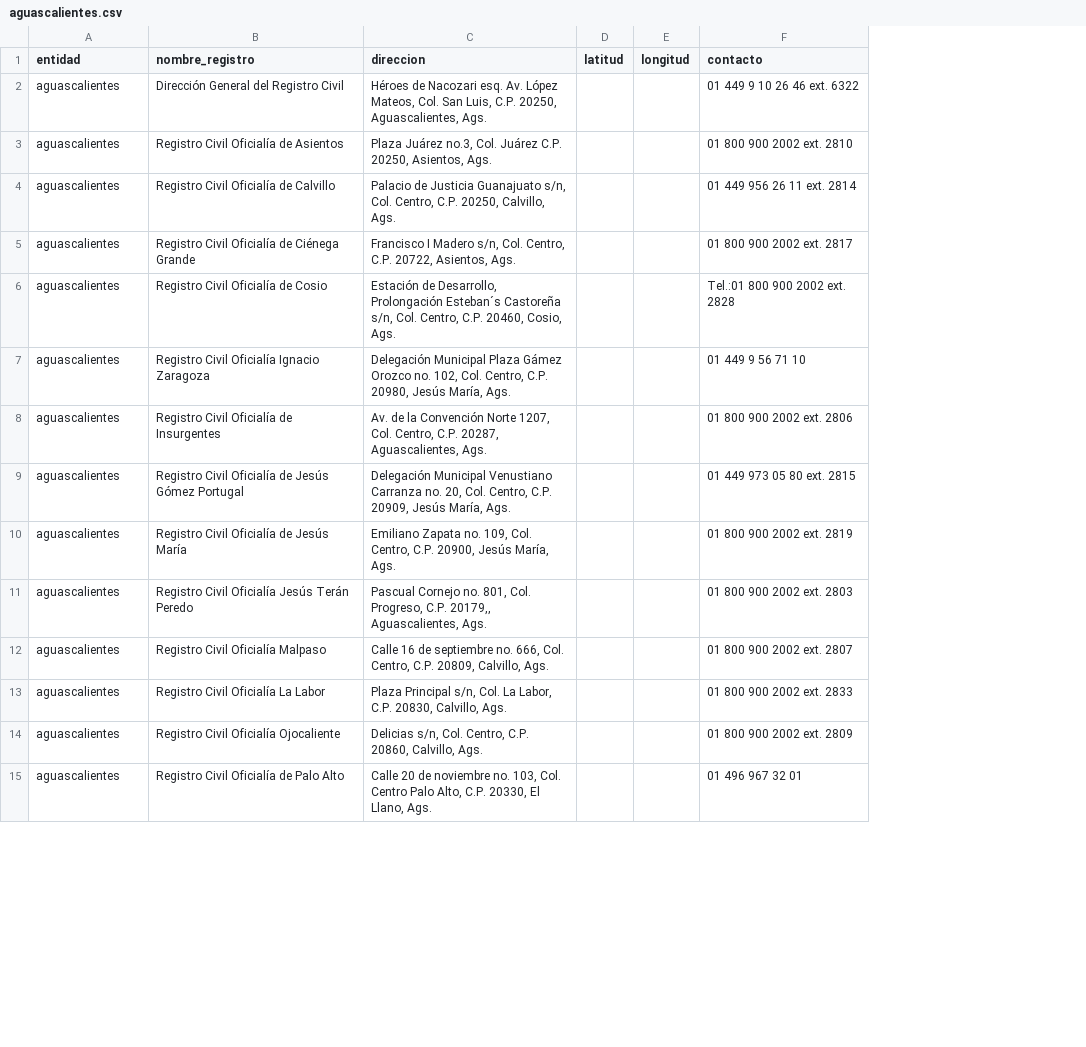
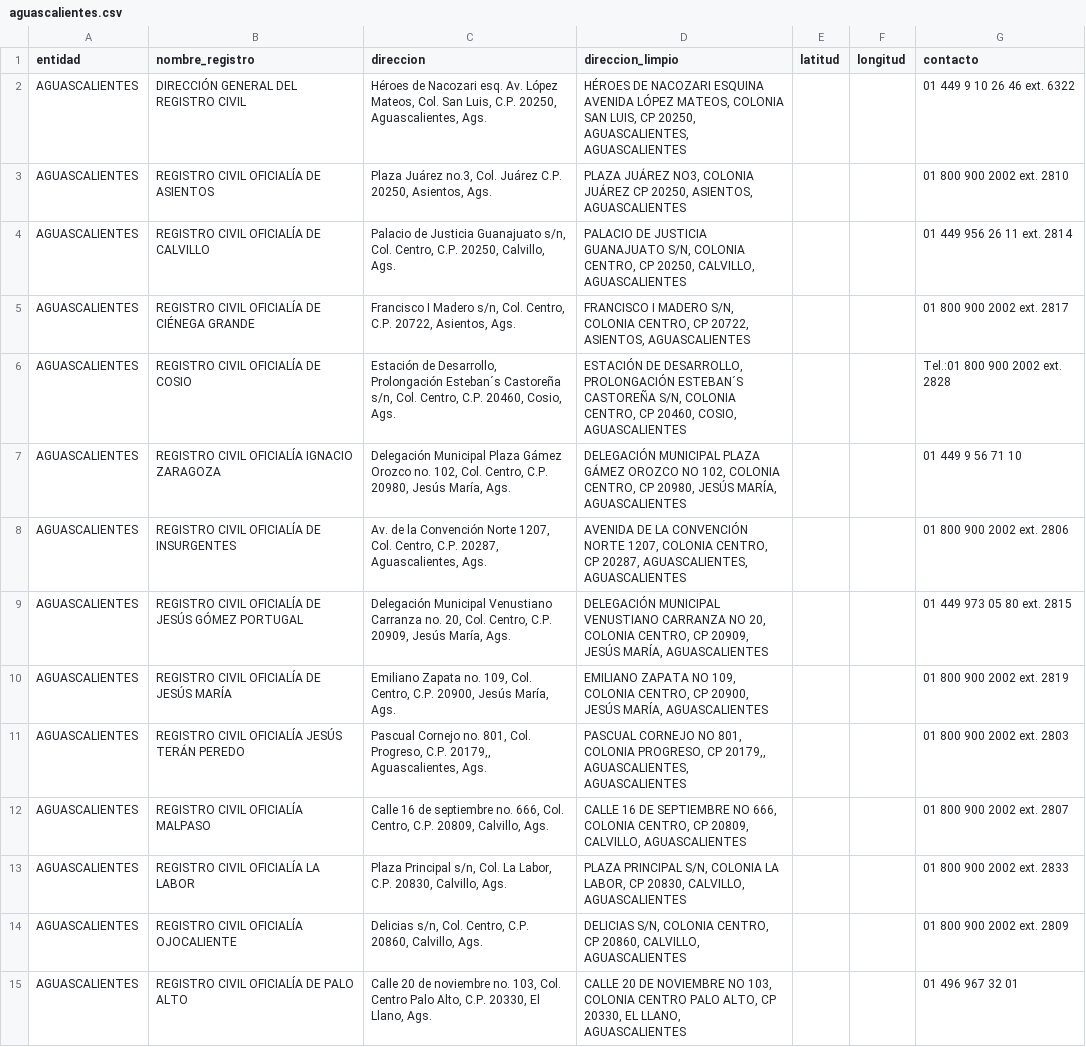
Before and after one commit to oxcar/scraper-registros-civiles, a CSV file: data/not-geocoded/aguascalientes.csv, drawn as a sheet; only a part is shown; the diff covers the shown part only; the diff names each change by its address in the sheet, - before the commit and + after, or states it on an @@ line.

```diff
--- a/data/not-geocoded/aguascalientes.csv
+++ b/data/not-geocoded/aguascalientes.csv
+column D (direccion_limpio), rows 2-15: HÉROES DE NACOZARI ESQUINA AVENIDA LÓPEZ MATEOS, COLONIA SAN LUIS, CP 20250, AGUASCALIENTES, AGUASCALIENTES | PLAZA JUÁREZ NO3, COLONIA JUÁREZ CP 20250, ASIENTOS, AGUASCALIENTES | PALACIO DE JUSTICIA GUANAJUATO S/N, COLONIA CENTRO, CP 20250, CALVILLO, AGUASCALIENTES | FRANCISCO I MADERO S/N, COLONIA CENTRO, CP 20722, ASIENTOS, AGUASCALIENTES | ESTACIÓN DE DESARROLLO, PROLONGACIÓN ESTEBAN´S CASTOREÑA S/N, COLONIA CENTRO, CP 20460, COSIO, AGUASCALIENTES | DELEGACIÓN MUNICIPAL PLAZA GÁMEZ OROZCO NO 102, COLONIA CENTRO, CP 20980, JESÚS MARÍA, AGUASCALIENTES | AVENIDA DE LA CONVENCIÓN NORTE 1207, COLONIA CENTRO, CP 20287, AGUASCALIENTES, AGUASCALIENTES | DELEGACIÓN MUNICIPAL VENUSTIANO CARRANZA NO 20, COLONIA CENTRO, CP 20909, JESÚS MARÍA, AGUASCALIENTES | EMILIANO ZAPATA NO 109, COLONIA CENTRO, CP 20900, JESÚS MARÍA, AGUASCALIENTES | PASCUAL CORNEJO NO 801, COLONIA PROGRESO, CP 20179,, AGUASCALIENTES, AGUASCALIENTES | CALLE 16 DE SEPTIEMBRE NO 666, COLONIA CENTRO, CP 20809, CALVILLO, AGUASCALIENTES | PLAZA PRINCIPAL S/N, COLONIA LA LABOR, CP 20830, CALVILLO, AGUASCALIENTES | DELICIAS S/N, COLONIA CENTRO, CP 20860, CALVILLO, AGUASCALIENTES | CALLE 20 DE NOVIEMBRE NO 103, COLONIA CENTRO PALO ALTO, CP 20330, EL LLANO, AGUASCALIENTES
-A2:A15 (entidad): aguascalientes
+A2:A15 (entidad): AGUASCALIENTES
-B2 (nombre_registro): Dirección General del Registro Civil
+B2 (nombre_registro): DIRECCIÓN GENERAL DEL REGISTRO CIVIL
-B3 (nombre_registro): Registro Civil Oficialía de Asientos
+B3 (nombre_registro): REGISTRO CIVIL OFICIALÍA DE ASIENTOS
-B4 (nombre_registro): Registro Civil Oficialía de Calvillo
+B4 (nombre_registro): REGISTRO CIVIL OFICIALÍA DE CALVILLO
-B5 (nombre_registro): Registro Civil Oficialía de Ciénega Grande
+B5 (nombre_registro): REGISTRO CIVIL OFICIALÍA DE CIÉNEGA GRANDE
-B6 (nombre_registro): Registro Civil Oficialía de Cosio
+B6 (nombre_registro): REGISTRO CIVIL OFICIALÍA DE COSIO
-B7 (nombre_registro): Registro Civil Oficialía Ignacio Zaragoza
+B7 (nombre_registro): REGISTRO CIVIL OFICIALÍA IGNACIO ZARAGOZA
-B8 (nombre_registro): Registro Civil Oficialía de Insurgentes
+B8 (nombre_registro): REGISTRO CIVIL OFICIALÍA DE INSURGENTES
-B9 (nombre_registro): Registro Civil Oficialía de Jesús Gómez Portugal
+B9 (nombre_registro): REGISTRO CIVIL OFICIALÍA DE JESÚS GÓMEZ PORTUGAL
-B10 (nombre_registro): Registro Civil Oficialía de Jesús María
+B10 (nombre_registro): REGISTRO CIVIL OFICIALÍA DE JESÚS MARÍA
-B11 (nombre_registro): Registro Civil Oficialía Jesús Terán Peredo
+B11 (nombre_registro): REGISTRO CIVIL OFICIALÍA JESÚS TERÁN PEREDO
-B12 (nombre_registro): Registro Civil Oficialía Malpaso
+B12 (nombre_registro): REGISTRO CIVIL OFICIALÍA MALPASO
-B13 (nombre_registro): Registro Civil Oficialía La Labor
+B13 (nombre_registro): REGISTRO CIVIL OFICIALÍA LA LABOR
-B14 (nombre_registro): Registro Civil Oficialía Ojocaliente
+B14 (nombre_registro): REGISTRO CIVIL OFICIALÍA OJOCALIENTE
-B15 (nombre_registro): Registro Civil Oficialía de Palo Alto
+B15 (nombre_registro): REGISTRO CIVIL OFICIALÍA DE PALO ALTO
```
Also changed, not shown: 28 edited cells elsewhere in this file, data/not-geocoded/chiapas.csv, data/not-geocoded/distrito-federal-df.csv, 32 other files.
